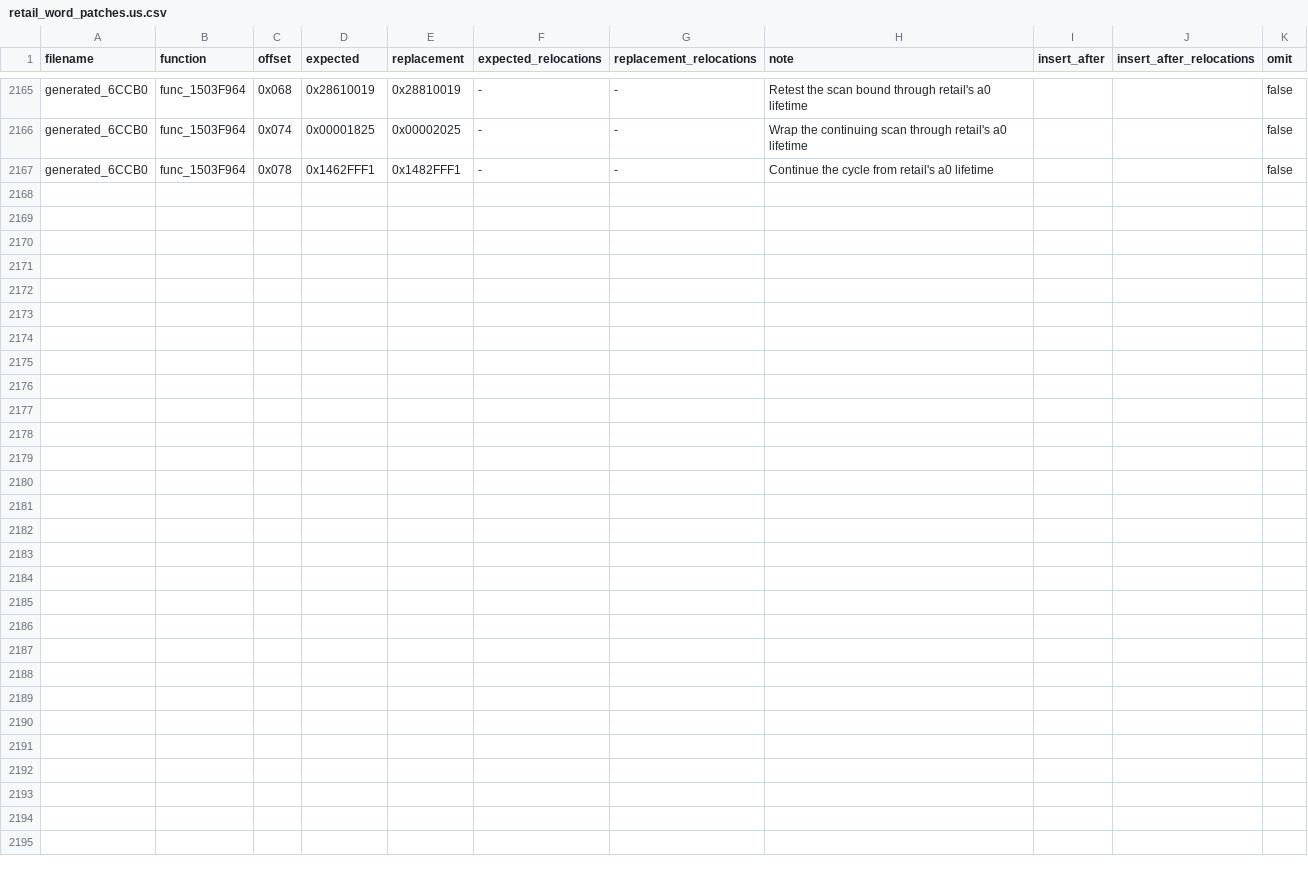
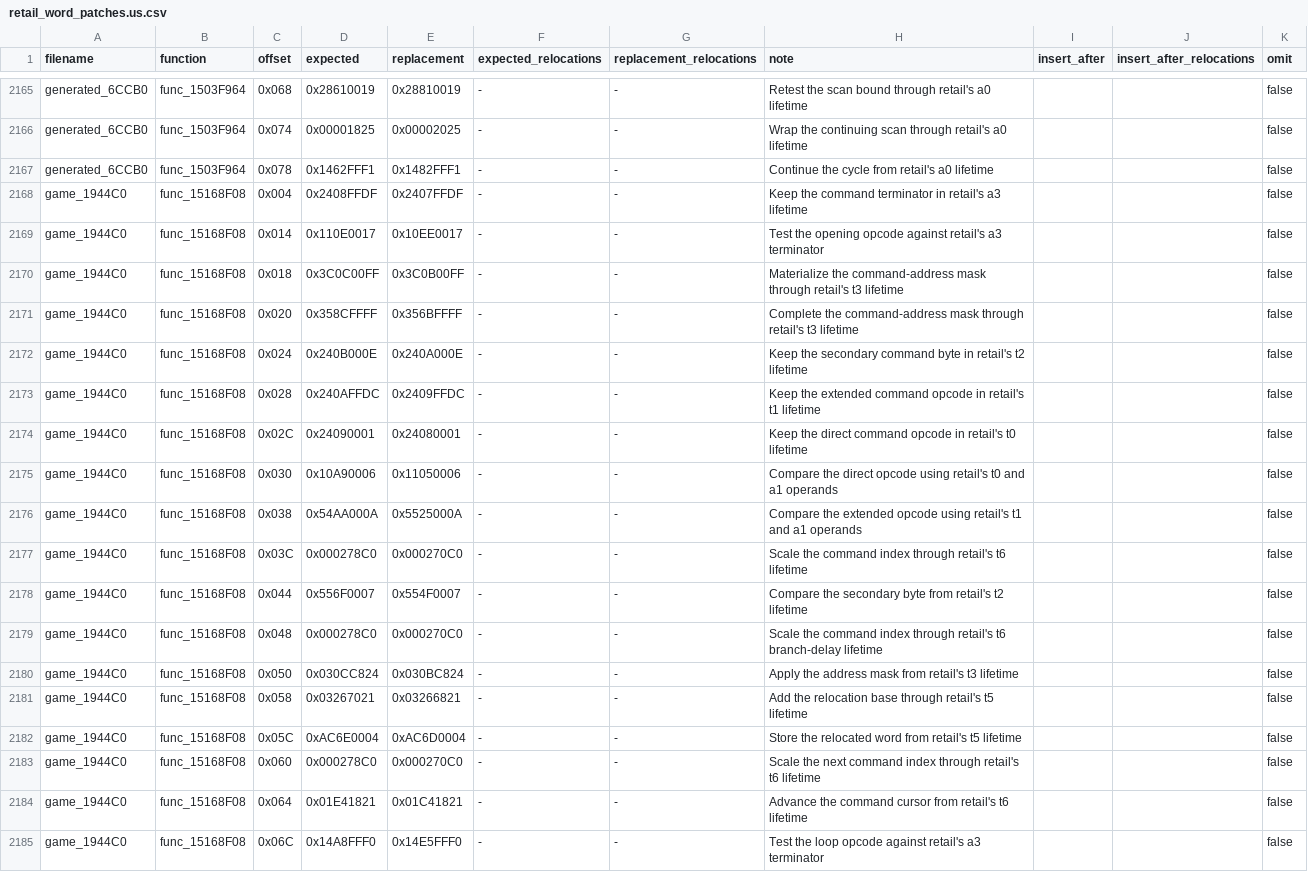
Before and after one commit to gipson-dev/64CBFD, a CSV file: conker/retail_word_patches.us.csv, drawn as a sheet; only a part is shown, gaps mark what is left out; the diff names each change by its address in the sheet, - before the commit and + after, or states it on an @@ line.

Commit message:
decomp: match game display list relocator

```diff
--- a/conker/retail_word_patches.us.csv
+++ b/conker/retail_word_patches.us.csv
+row 2168: game_1944C0 | func_15168F08 | 0x004 | 0x2408FFDF | 0x2407FFDF | - | - | Keep the command terminator in retail's a3 lifetime |  |  | false
+row 2169: game_1944C0 | func_15168F08 | 0x014 | 0x110E0017 | 0x10EE0017 | - | - | Test the opening opcode against retail's a3 terminator |  |  | false
+row 2170: game_1944C0 | func_15168F08 | 0x018 | 0x3C0C00FF | 0x3C0B00FF | - | - | Materialize the command-address mask through retail's t3 lifetime |  |  | false
+row 2171: game_1944C0 | func_15168F08 | 0x020 | 0x358CFFFF | 0x356BFFFF | - | - | Complete the command-address mask through retail's t3 lifetime |  |  | false
+row 2172: game_1944C0 | func_15168F08 | 0x024 | 0x240B000E | 0x240A000E | - | - | Keep the secondary command byte in retail's t2 lifetime |  |  | false
+row 2173: game_1944C0 | func_15168F08 | 0x028 | 0x240AFFDC | 0x2409FFDC | - | - | Keep the extended command opcode in retail's t1 lifetime |  |  | false
+row 2174: game_1944C0 | func_15168F08 | 0x02C | 0x24090001 | 0x24080001 | - | - | Keep the direct command opcode in retail's t0 lifetime |  |  | false
+row 2175: game_1944C0 | func_15168F08 | 0x030 | 0x10A90006 | 0x11050006 | - | - | Compare the direct opcode using retail's t0 and a1 operands |  |  | false
+row 2176: game_1944C0 | func_15168F08 | 0x038 | 0x54AA000A | 0x5525000A | - | - | Compare the extended opcode using retail's t1 and a1 operands |  |  | false
+row 2177: game_1944C0 | func_15168F08 | 0x03C | 0x000278C0 | 0x000270C0 | - | - | Scale the command index through retail's t6 lifetime |  |  | false
+row 2178: game_1944C0 | func_15168F08 | 0x044 | 0x556F0007 | 0x554F0007 | - | - | Compare the secondary byte from retail's t2 lifetime |  |  | false
+row 2179: game_1944C0 | func_15168F08 | 0x048 | 0x000278C0 | 0x000270C0 | - | - | Scale the command index through retail's t6 branch-delay lifetime |  |  | false
+row 2180: game_1944C0 | func_15168F08 | 0x050 | 0x030CC824 | 0x030BC824 | - | - | Apply the address mask from retail's t3 lifetime |  |  | false
+row 2181: game_1944C0 | func_15168F08 | 0x058 | 0x03267021 | 0x03266821 | - | - | Add the relocation base through retail's t5 lifetime |  |  | false
+row 2182: game_1944C0 | func_15168F08 | 0x05C | 0xAC6E0004 | 0xAC6D0004 | - | - | Store the relocated word from retail's t5 lifetime |  |  | false
+row 2183: game_1944C0 | func_15168F08 | 0x060 | 0x000278C0 | 0x000270C0 | - | - | Scale the next command index through retail's t6 lifetime |  |  | false
+row 2184: game_1944C0 | func_15168F08 | 0x064 | 0x01E41821 | 0x01C41821 | - | - | Advance the command cursor from retail's t6 lifetime |  |  | false
+row 2185: game_1944C0 | func_15168F08 | 0x06C | 0x14A8FFF0 | 0x14E5FFF0 | - | - | Test the loop opcode against retail's a3 terminator |  |  | false
```
Also changed, not shown: 7 other files.
